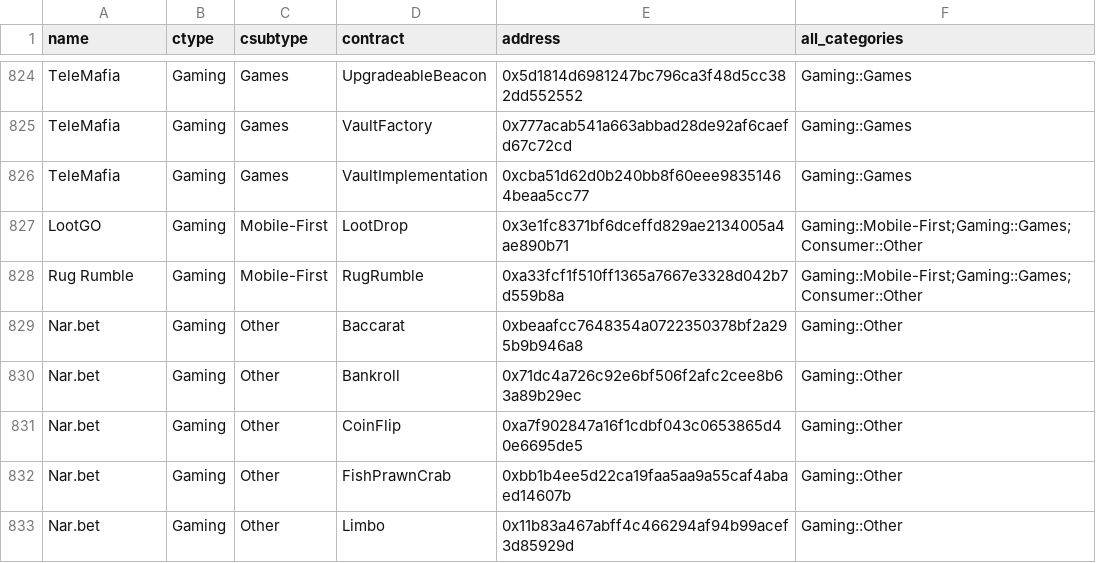
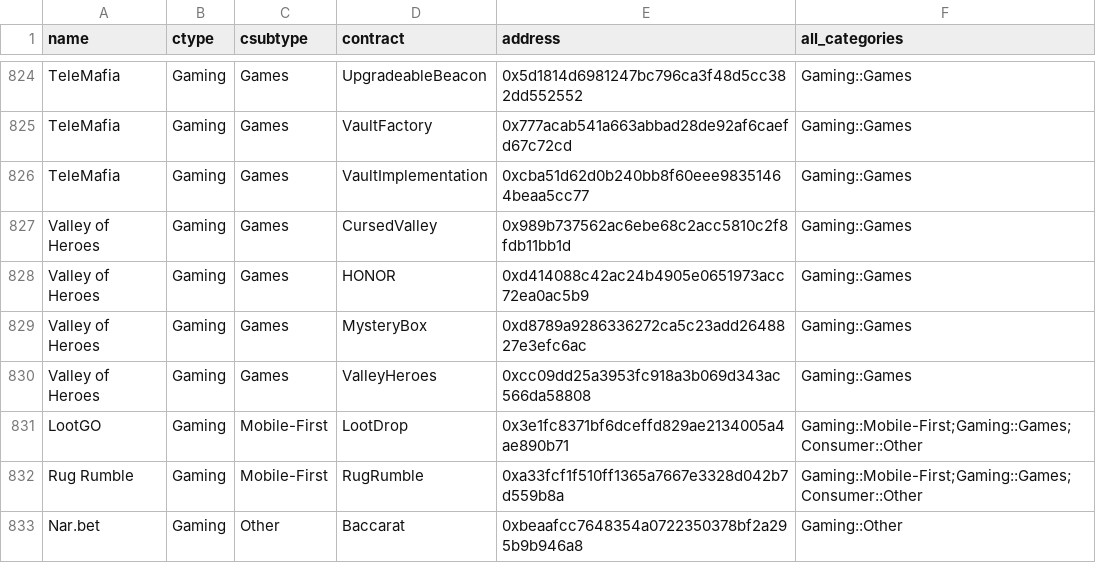
Before and after one commit to monad-crypto/protocols, a CSV file: protocols-mainnet.csv, drawn as a sheet; only a part is shown, gaps mark what is left out; the shorter side is filled out with more unchanged rows.

```diff
--- a/protocols-mainnet.csv
+++ b/protocols-mainnet.csv
@@ -826,2 +826,6 @@ TeleMafia,Gaming,Games,VaultFactory,0x777acab541a663abbad28de92af6caefd67c72cd,G
 TeleMafia,Gaming,Games,VaultImplementation,0xcba51d62d0b240bb8f60eee98351464beaa5cc77,Gaming::Games
+Valley of Heroes,Gaming,Games,CursedValley,0x989b737562ac6ebe68c2acc5810c2f8fdb11bb1d,Gaming::Games
+Valley of Heroes,Gaming,Games,HONOR,0xd414088c42ac24b4905e0651973acc72ea0ac5b9,Gaming::Games
+Valley of Heroes,Gaming,Games,MysteryBox,0xd8789a9286336272ca5c23add2648827e3efc6ac,Gaming::Games
+Valley of Heroes,Gaming,Games,ValleyHeroes,0xcc09dd25a3953fc918a3b069d343ac566da58808,Gaming::Games
 LootGO,Gaming,Mobile-First,LootDrop,0x3e1fc8371bf6dceffd829ae2134005a4ae890b71,Gaming::Mobile-First;Gaming::Games;Consumer::Other
```
Also changed, not shown: protocols-testnet.csv.
